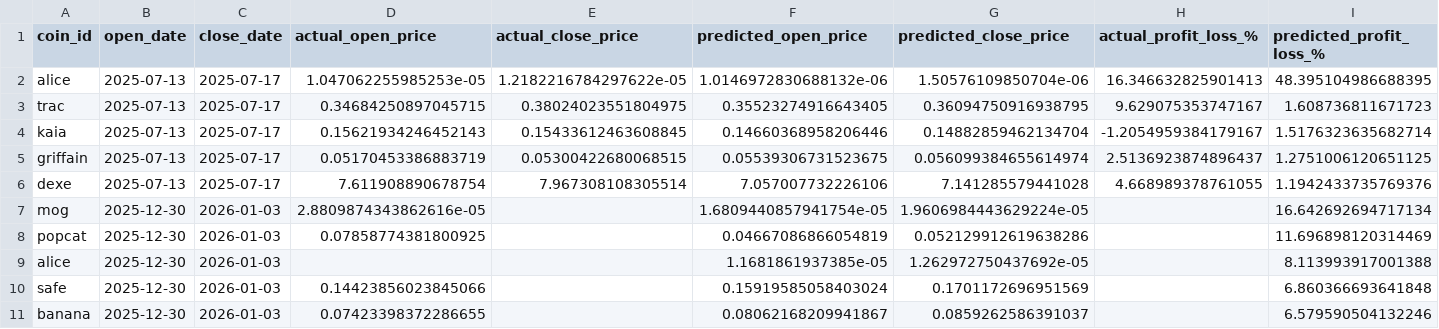
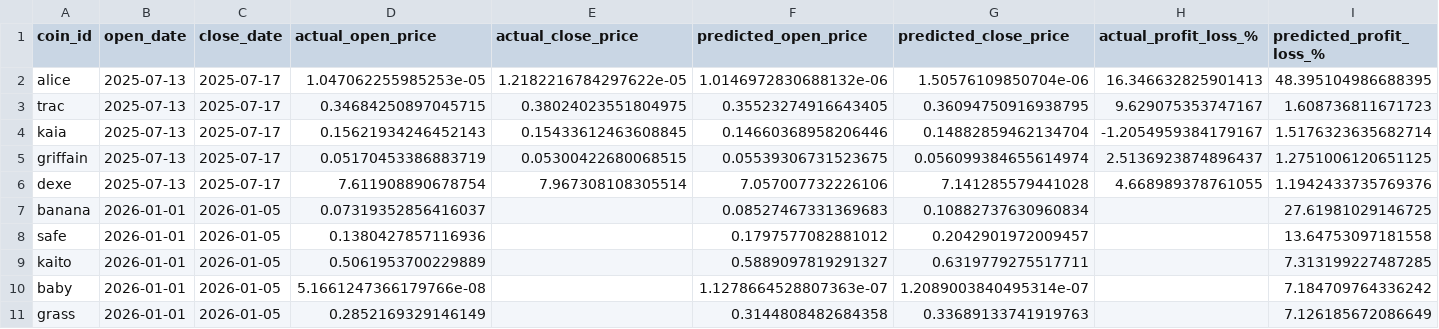
Before and after one commit to tamonashroy/price-prediction-app, a CSV file: positions_actual_vs_predicted.csv, drawn as a sheet; removed rows and columns are numbered as before the commit, all else as after; the diff names each change by its address in the sheet, - before the commit and + after, or states it on an @@ line.

```diff
--- a/positions_actual_vs_predicted.csv
+++ b/positions_actual_vs_predicted.csv
-row 7: mog | 2025-12-30 | 2026-01-03 | 2.8809874343862616e-05 |  | 1.6809440857941754e-05 | 1.9606984443629224e-05 |  | 16.642692694717134
-row 8: popcat | 2025-12-30 | 2026-01-03 | 0.07858774381800925 |  | 0.04667086866054819 | 0.052129912619638286 |  | 11.696898120314469
-row 9: alice | 2025-12-30 | 2026-01-03 |  |  | 1.1681861937385e-05 | 1.262972750437692e-05 |  | 8.113993917001388
-row 10: safe | 2025-12-30 | 2026-01-03 | 0.14423856023845066 |  | 0.15919585058403024 | 0.1701172696951569 |  | 6.860366693641848
-row 11: banana | 2025-12-30 | 2026-01-03 | 0.07423398372286655 |  | 0.08062168209941867 | 0.0859262586391037 |  | 6.579590504132246
+row 7: banana | 2026-01-01 | 2026-01-05 | 0.07319352856416037 |  | 0.08527467331369683 | 0.10882737630960834 |  | 27.61981029146725
+row 8: safe | 2026-01-01 | 2026-01-05 | 0.1380427857116936 |  | 0.1797577082881012 | 0.2042901972009457 |  | 13.64753097181558
+row 9: kaito | 2026-01-01 | 2026-01-05 | 0.5061953700229889 |  | 0.5889097819291327 | 0.6319779275517711 |  | 7.313199227487285
+row 10: baby | 2026-01-01 | 2026-01-05 | 5.1661247366179766e-08 |  | 1.1278664528807363e-07 | 1.2089003840495314e-07 |  | 7.184709764336242
+row 11: grass | 2026-01-01 | 2026-01-05 | 0.2852169329146149 |  | 0.3144808482684358 | 0.33689133741919763 |  | 7.126185672086649
```
Also changed, not shown: batch_5day_predictions.csv, batch_last5_actual_vs_predicted.csv, 2 other files.
